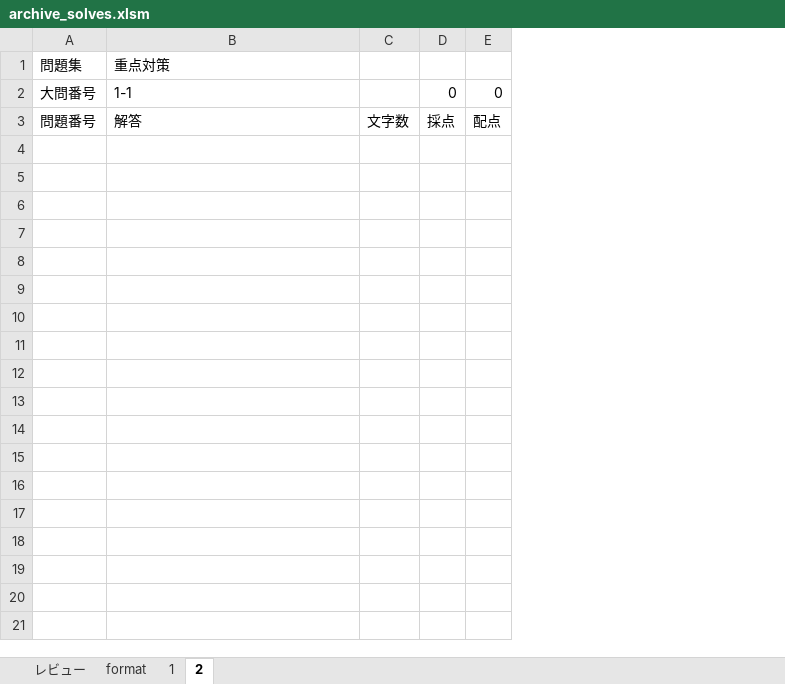
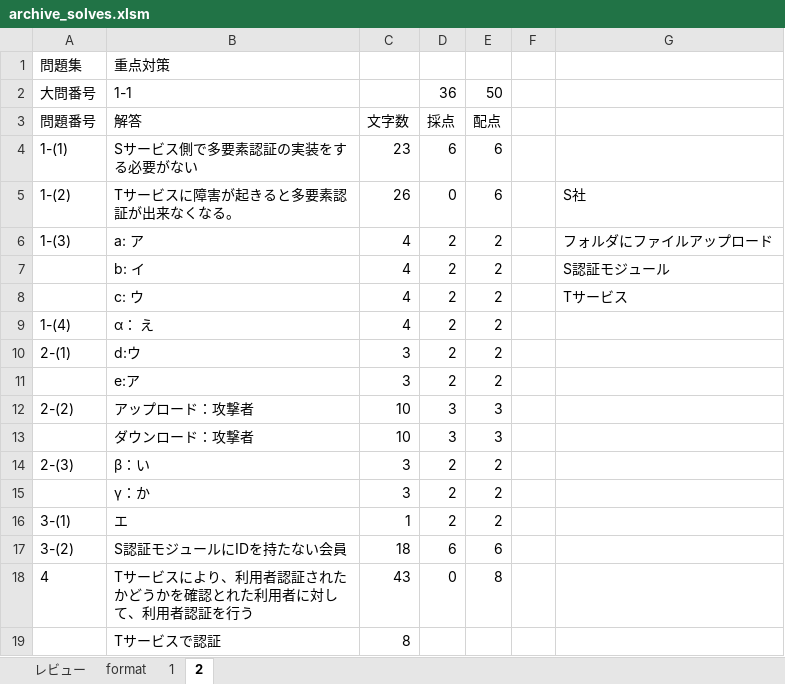
Before and after one commit to Shinichi0713/security_specialist, an Excel workbook: 2025/1-access/archive_solves.xlsm, sheet 2, drawn as a sheet; values as stored, in another font and other column widths than the file's, no borders; removed rows and columns are numbered as before the commit, all else as after; the diff names each change by its address in the sheet, - before the commit and + after, or states it on an @@ line.

Commit message:
up

```diff
--- a/2025/1-access/archive_solves.xlsm (sheet 2)
+++ b/2025/1-access/archive_solves.xlsm (sheet 2)
-column C, row 3: 文字数
-column D, rows 2-3: 0 | 採点
-column E, rows 2-3: 0 | 配点
+column C, row 3: 文字数
+column D, rows 2-3: 36 | 採点
+column E, rows 2-3: 50 | 配点
+column F, empty
+column G, empty
+row 4: 1-(1) | Sサービス側で多要素認証の実装をする必要がない | 23 | 6 | 6
+row 5: 1-(2) | Tサービスに障害が起きると多要素認証が出来なくなる。 | 26 | 0 | 6 |  | S社
+row 6: 1-(3) | a: ア | 4 | 2 | 2 |  | フォルダにファイルアップロード
+row 7:  | b: イ | 4 | 2 | 2 |  | S認証モジュール
+row 8:  | c: ウ | 4 | 2 | 2 |  | Tサービス
+row 9: 1-(4) | α： え | 4 | 2 | 2
+row 10: 2-(1) | d:ウ | 3 | 2 | 2
+row 11:  | e:ア | 3 | 2 | 2
+row 12: 2-(2) | アップロード：攻撃者 | 10 | 3 | 3
+row 13:  | ダウンロード：攻撃者 | 10 | 3 | 3
+row 14: 2-(3) | β：い | 3 | 2 | 2
+row 15:  | γ：か | 3 | 2 | 2
+row 16: 3-(1) | エ | 1 | 2 | 2
+row 17: 3-(2) | S認証モジュールにIDを持たない会員 | 18 | 6 | 6
+row 18: 4 | Tサービスにより、利用者認証されたかどうかを確認とれた利用者に対して、利用者認証を行う | 43 | 0 | 8
+row 19:  | Tサービスで認証 | 8
```
Also changed, not shown: sheet レビュー, sheet 1.
